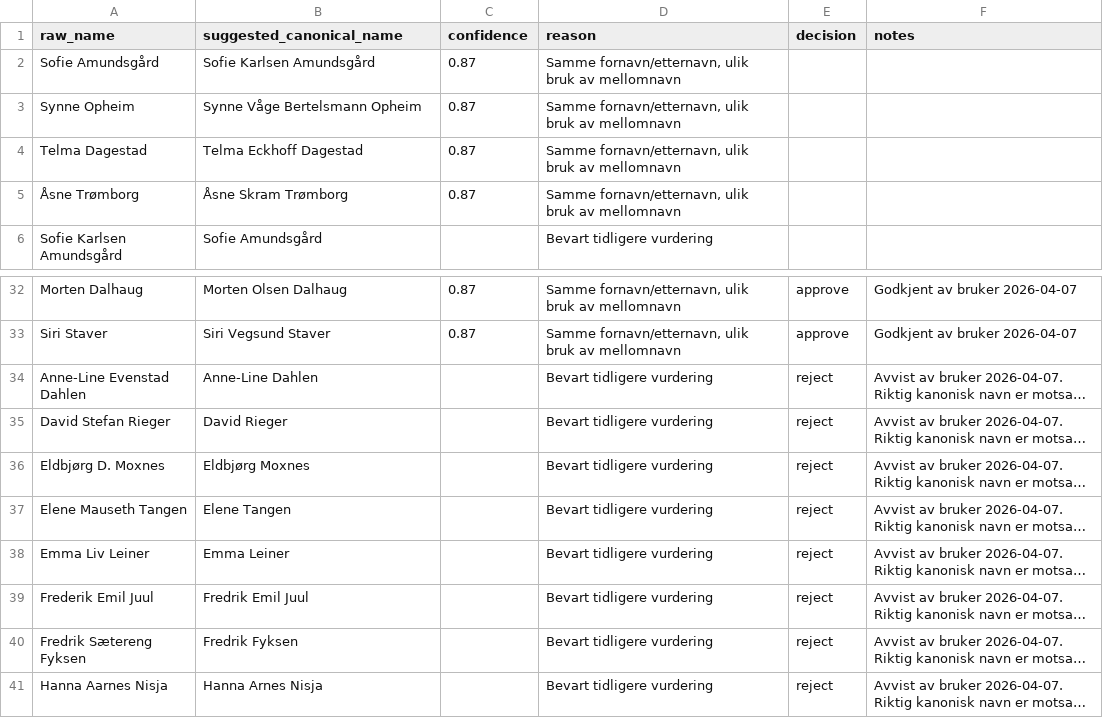
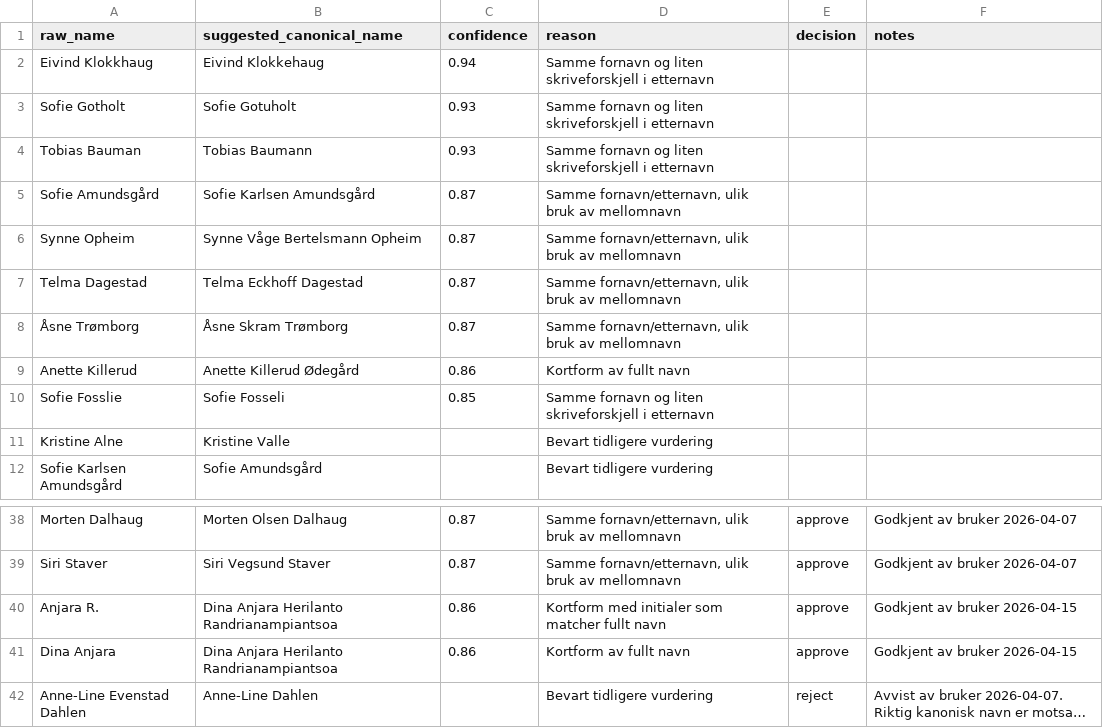
Before and after one commit to gustavByte/hksstats-skv-osif, a CSV file: docs/downloads/name_match_review.csv, drawn as a sheet; only a part is shown, gaps mark what is left out; the shorter side is filled out with more unchanged rows; long unchanged cells end in …; the diff names each change by its address in the sheet, - before the commit and + after, or states it on an @@ line.

```diff
--- a/docs/downloads/name_match_review.csv
+++ b/docs/downloads/name_match_review.csv
+row 2: Eivind Klokkhaug | Eivind Klokkehaug | 0.94 | Samme fornavn og liten skriveforskjell i etternavn
+row 3: Sofie Gotholt | Sofie Gotuholt | 0.93 | Samme fornavn og liten skriveforskjell i etternavn
+row 4: Tobias Bauman | Tobias Baumann | 0.93 | Samme fornavn og liten skriveforskjell i etternavn
+row 9: Anette Killerud | Anette Killerud Ødegård | 0.86 | Kortform av fullt navn
+row 10: Sofie Fosslie | Sofie Fosseli | 0.85 | Samme fornavn og liten skriveforskjell i etternavn
+row 11: Kristine Alne | Kristine Valle |  | Bevart tidligere vurdering
+row 40: Anjara R. | Dina Anjara Herilanto Randrianampiantsoa | 0.86 | Kortform med initialer som matcher fullt navn | approve | Godkjent av bruker 2026-04-15
+row 41: Dina Anjara | Dina Anjara Herilanto Randrianampiantsoa | 0.86 | Kortform av fullt navn | approve | Godkjent av bruker 2026-04-15
```
Also changed, not shown: data/name_match_review.csv, public/downloads/name_match_review.csv, 6 other files.
